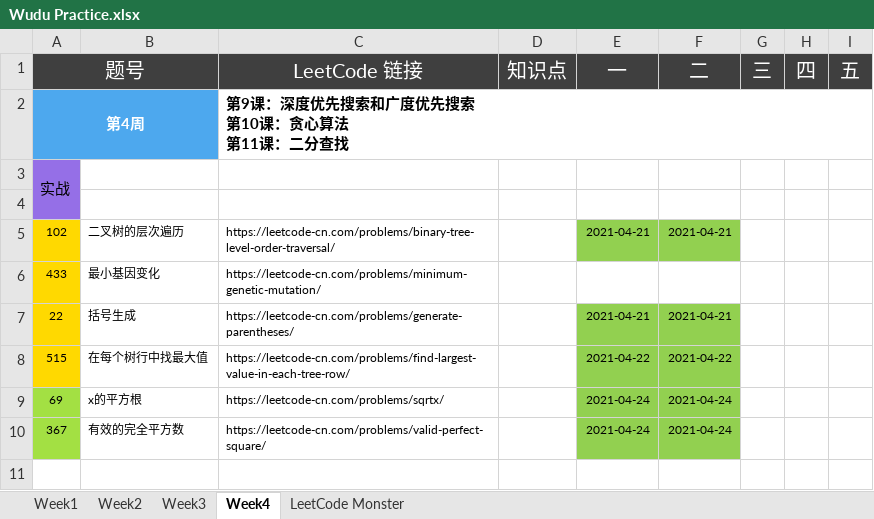
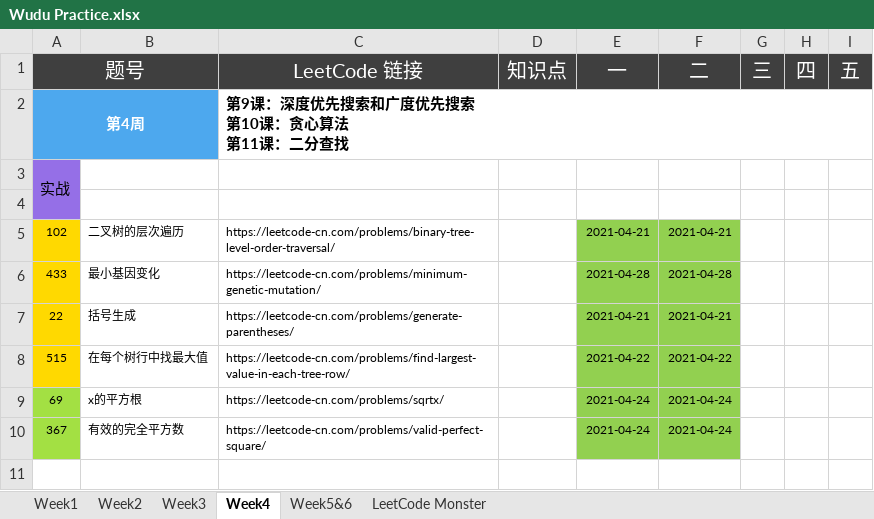
Before and after one commit to automano/Golang-LeetCode, an Excel workbook: Wudu Practice.xlsx, sheet Week4, drawn as a sheet; only a part is shown; values as stored, in another font and other column widths than the file's, no borders; the diff names each change by its address in the sheet, - before the commit and + after, or states it on an @@ line.

```diff
--- a/Wudu Practice.xlsx (sheet Week4)
+++ b/Wudu Practice.xlsx (sheet Week4)
+sheet tab: Week5&6
-E6 (一): (empty)
+E6 (一): 2021-04-28
-E6:F6 fill: none
+E6:F6 fill: #92D050
-F6 (二): (empty)
+F6 (二): 2021-04-28
```
Also changed, not shown: sheet LeetCode Monster, 5 other files.
